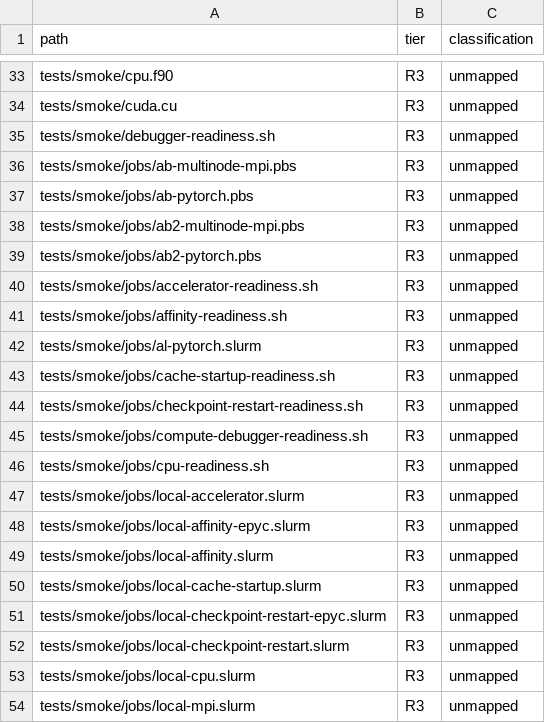
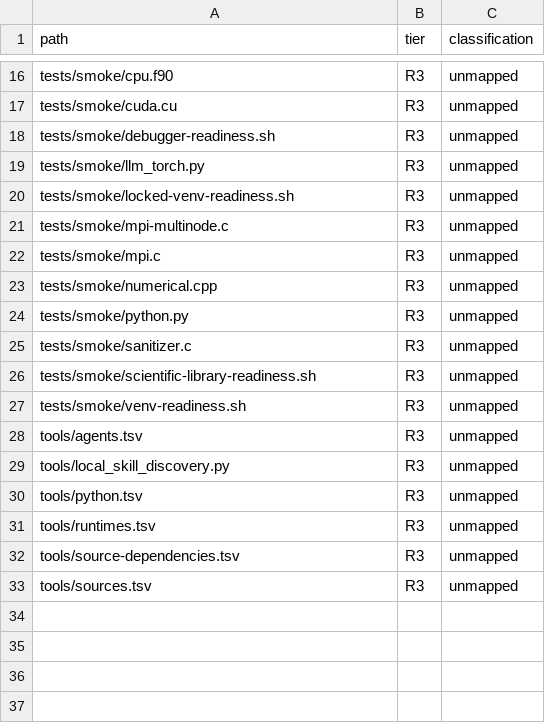
Before and after one commit to rioyokotalab/harness, a TSV file: docs/audits/nit002-essential-tests/owner-gaps.tsv, drawn as a sheet; only a part is shown, gaps mark what is left out; the shorter side is filled out with more unchanged rows; the diff covers the shown part only.

```diff
--- a/docs/audits/nit002-essential-tests/owner-gaps.tsv
+++ b/docs/audits/nit002-essential-tests/owner-gaps.tsv
@@ -35,20 +18 @@ tests/smoke/cuda.cu	R3	unmapped
 tests/smoke/debugger-readiness.sh	R3	unmapped
-tests/smoke/jobs/ab-multinode-mpi.pbs	R3	unmapped
-tests/smoke/jobs/ab-pytorch.pbs	R3	unmapped
-tests/smoke/jobs/ab2-multinode-mpi.pbs	R3	unmapped
-tests/smoke/jobs/ab2-pytorch.pbs	R3	unmapped
-tests/smoke/jobs/accelerator-readiness.sh	R3	unmapped
-tests/smoke/jobs/affinity-readiness.sh	R3	unmapped
-tests/smoke/jobs/al-pytorch.slurm	R3	unmapped
-tests/smoke/jobs/cache-startup-readiness.sh	R3	unmapped
-tests/smoke/jobs/checkpoint-restart-readiness.sh	R3	unmapped
-tests/smoke/jobs/compute-debugger-readiness.sh	R3	unmapped
-tests/smoke/jobs/cpu-readiness.sh	R3	unmapped
-tests/smoke/jobs/local-accelerator.slurm	R3	unmapped
-tests/smoke/jobs/local-affinity-epyc.slurm	R3	unmapped
-tests/smoke/jobs/local-affinity.slurm	R3	unmapped
-tests/smoke/jobs/local-cache-startup.slurm	R3	unmapped
-tests/smoke/jobs/local-checkpoint-restart-epyc.slurm	R3	unmapped
-tests/smoke/jobs/local-checkpoint-restart.slurm	R3	unmapped
-tests/smoke/jobs/local-cpu.slurm	R3	unmapped
-tests/smoke/jobs/local-mpi.slurm	R3	unmapped
```
Also changed, not shown: 34 removed rows elsewhere in this file, docs/audits/nit002-essential-tests/inventory.tsv, 22 other files.
